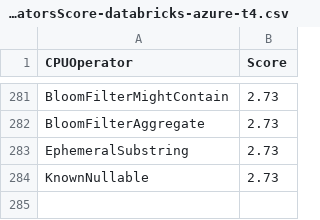
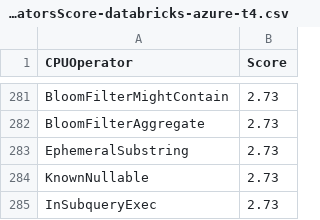
Before and after one commit to NVIDIA/spark-rapids-tools, a CSV file: core/src/main/resources/operatorsScore-databricks-azure-t4.csv, drawn as a sheet; only a part is shown, gaps mark what is left out; the diff names each change by its address in the sheet, - before the commit and + after, or states it on an @@ line.

```diff
--- a/core/src/main/resources/operatorsScore-databricks-azure-t4.csv
+++ b/core/src/main/resources/operatorsScore-databricks-azure-t4.csv
+row 285: InSubqueryExec | 2.73
```
Also changed, not shown: core/src/main/resources/operatorsScore-databricks-aws-a10G.csv, core/src/main/resources/operatorsScore-dataproc-gke-l4.csv, 8 other files.
